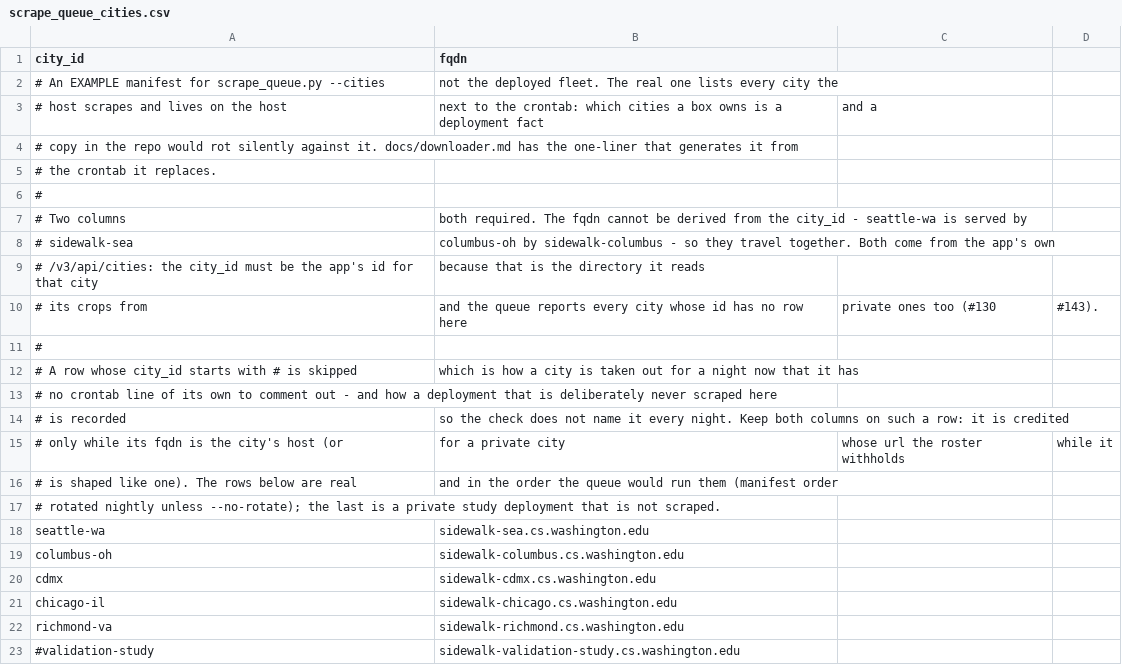
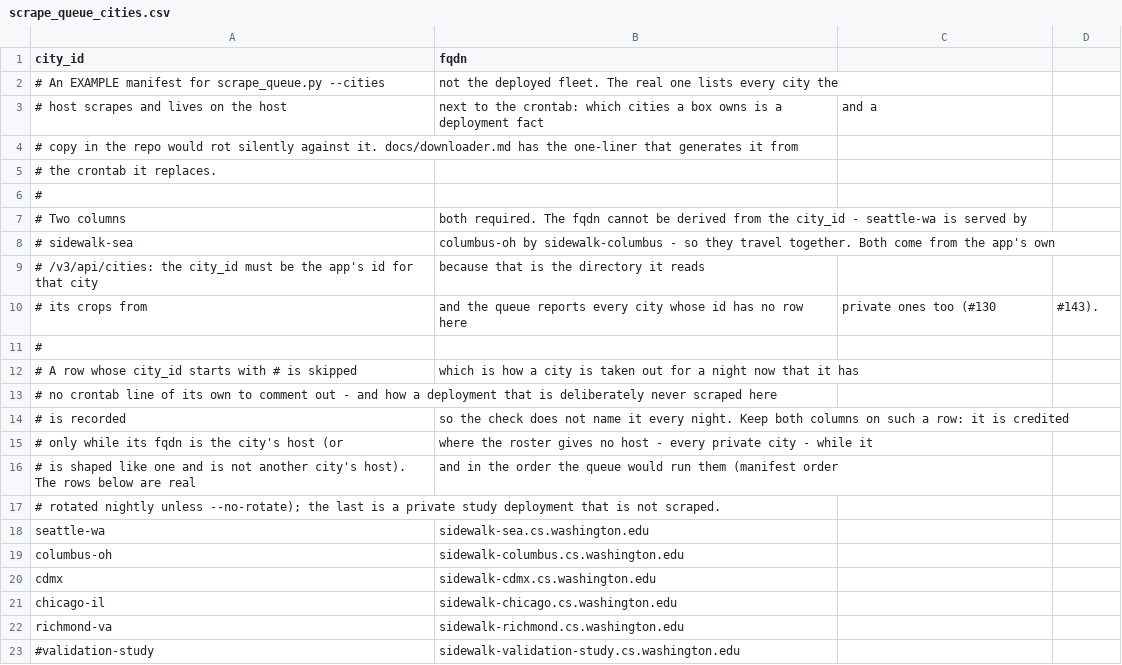
Before and after one commit to ProjectSidewalk/sidewalk-panorama-tools, a CSV file: samples/scrape_queue_cities.csv, drawn as a sheet.

```diff
--- a/samples/scrape_queue_cities.csv
+++ b/samples/scrape_queue_cities.csv
@@ -14,4 +14,4 @@ city_id,fqdn
 # is recorded, so the check does not name it every night. Keep both columns on such a row: it is credited
-# only while its fqdn is the city's host (or, for a private city, whose url the roster withholds, while it
-# is shaped like one). The rows below are real, and in the order the queue would run them (manifest order,
+# only while its fqdn is the city's host (or, where the roster gives no host - every private city - while it
+# is shaped like one and is not another city's host). The rows below are real, and in the order the queue would run them (manifest order,
 # rotated nightly unless --no-rotate); the last is a private study deployment that is not scraped.
```
Also changed, not shown: 4 other files.
